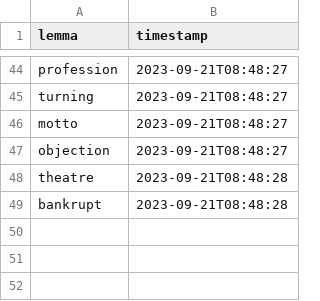
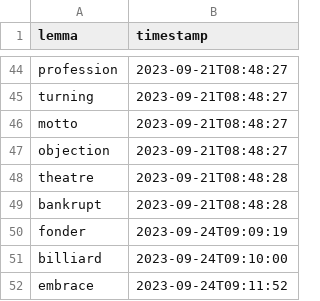
Before and after one commit to ericjanto/lex, a CSV file: backend/assets/metadata/deletion.csv, drawn as a sheet; only a part is shown, gaps mark what is left out; the diff names each change by its address in the sheet, - before the commit and + after, or states it on an @@ line.

Commit message:
data: update data

```diff
--- a/backend/assets/metadata/deletion.csv
+++ b/backend/assets/metadata/deletion.csv
+row 50: fonder | 2023-09-24T09:09:19
+row 51: billiard | 2023-09-24T09:10:00
+row 52: embrace | 2023-09-24T09:11:52
```
Also changed, not shown: backend/assets/metadata/push.csv, 1 other file.
